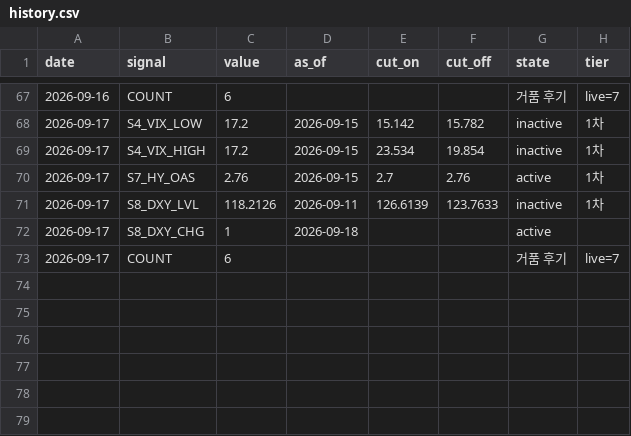
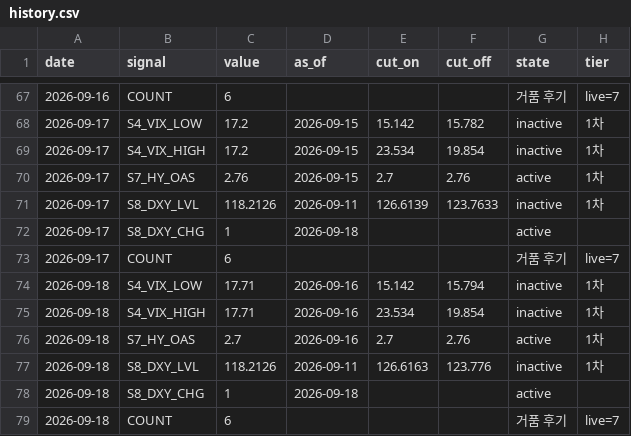
Before and after one commit to duksunghcg-ship-it/sentinel, a CSV file: state/history.csv, drawn as a sheet; only a part is shown, gaps mark what is left out.

```diff
--- a/state/history.csv
+++ b/state/history.csv
@@ -73 +73,7 @@ date,signal,value,as_of,cut_on,cut_off,state,tier
 2026-09-17,COUNT,6,,,,거품 후기,live=7
+2026-09-18,S4_VIX_LOW,17.71,2026-09-16,15.142,15.794,inactive,1차
+2026-09-18,S4_VIX_HIGH,17.71,2026-09-16,23.534,19.854,inactive,1차
+2026-09-18,S7_HY_OAS,2.7,2026-09-16,2.7,2.76,active,1차
+2026-09-18,S8_DXY_LVL,118.2126,2026-09-11,126.6163,123.776,inactive,1차
+2026-09-18,S8_DXY_CHG,1,2026-09-18,,,active,
+2026-09-18,COUNT,6,,,,거품 후기,live=7
```
Also changed, not shown: cache/cache_BAMLH0A0HYM2.csv, cache/cache_VIXCLS.csv, 5 other files.
